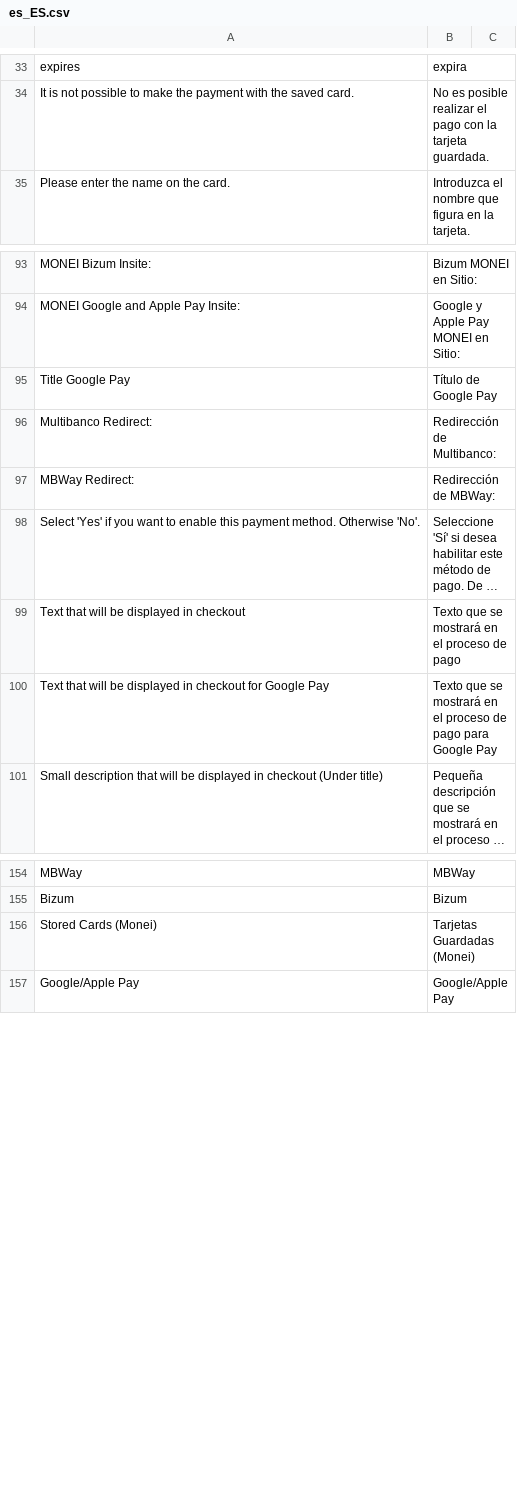
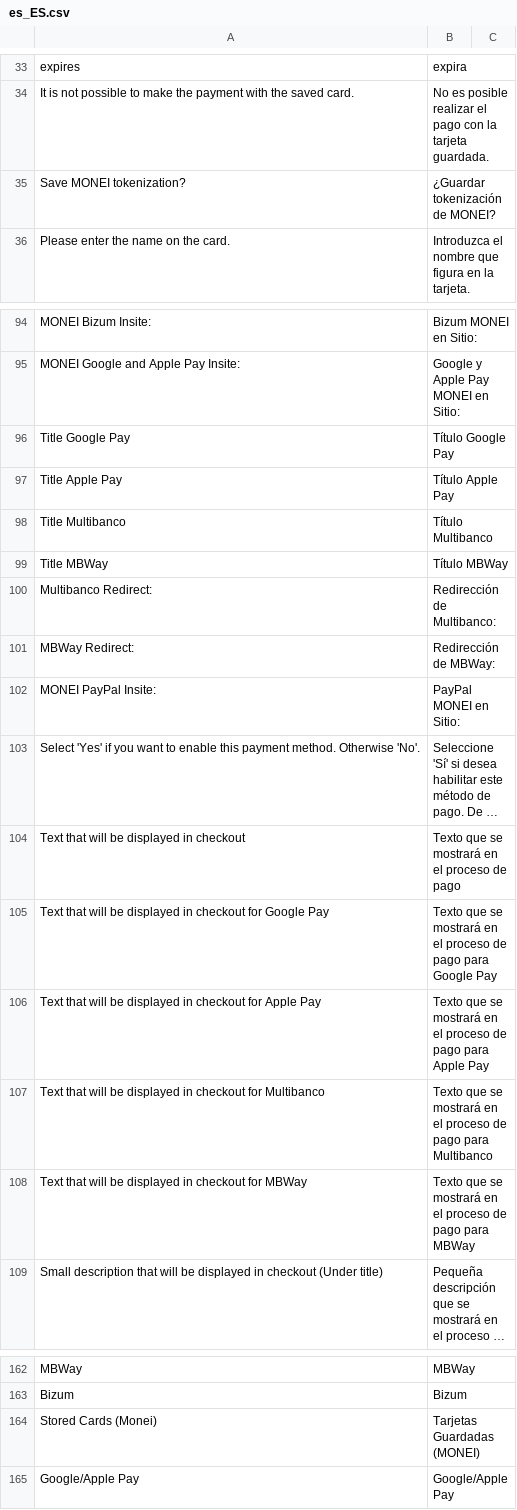
Before and after one commit to MONEI/MONEI-AdobeCommerce-Magento2, a CSV file: i18n/es_ES.csv, drawn as a sheet; only a part is shown, gaps mark what is left out; long unchanged cells end in …; addresses are those after the commit; the diff names each change by its address in the sheet, - before the commit and + after, or states it on an @@ line.

Commit message:
feat: Update Monei payment module configuration and localization
- Refactor XML configuration files to improve readability and maintainability, including formatting changes in acl.xml, db_schema.xml, di.xml, and system.xml.
- Enhance localization by updating English and Spanish translation files to ensure consistent branding with "MONEI" across various payment methods and messages.
- Introduce new configuration fields for Multibanco and MBWay titles in system.xml, improving user clarity during checkout.

```diff
--- a/i18n/es_ES.csv
+++ b/i18n/es_ES.csv
+row 35: Save MONEI tokenization? | ¿Guardar tokenización de MONEI?
-B96: Título de Google Pay
+B96: Título Google Pay
+row 97: Title Apple Pay | Título Apple Pay
+row 98: Title Multibanco | Título Multibanco
+row 99: Title MBWay | Título MBWay
+row 102: MONEI PayPal Insite: | PayPal MONEI en Sitio:
+row 106: Text that will be displayed in checkout for Apple Pay | Texto que se mostrará en el proceso de pago para Apple Pay
+row 107: Text that will be displayed in checkout for Multibanco | Texto que se mostrará en el proceso de pago para Multibanco
+row 108: Text that will be displayed in checkout for MBWay | Texto que se mostrará en el proceso de pago para MBWay
-B164: Tarjetas Guardadas (Monei)
+B164: Tarjetas Guardadas (MONEI)
```
Also changed, not shown: i18n/en_US.csv, 9 other files.
